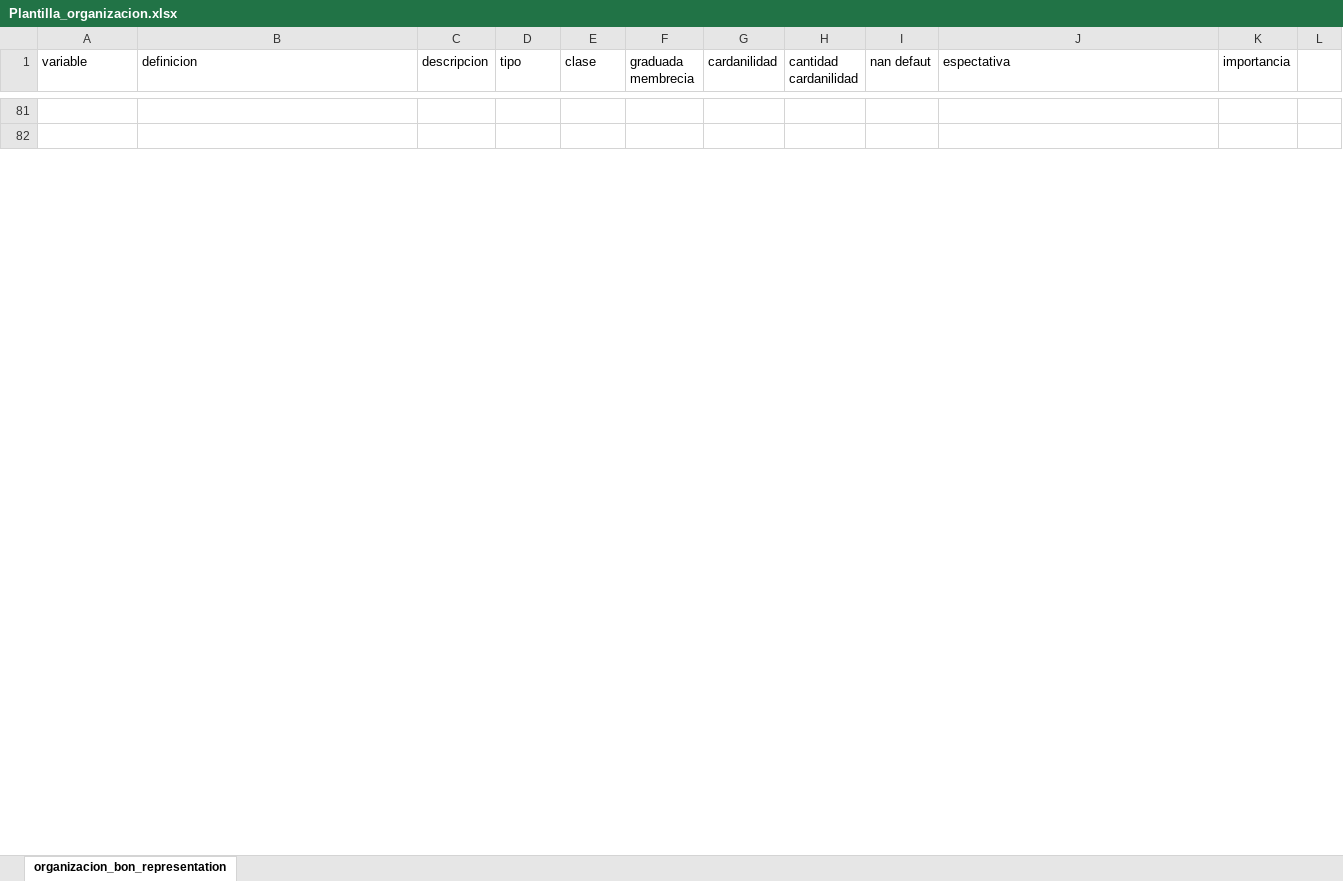
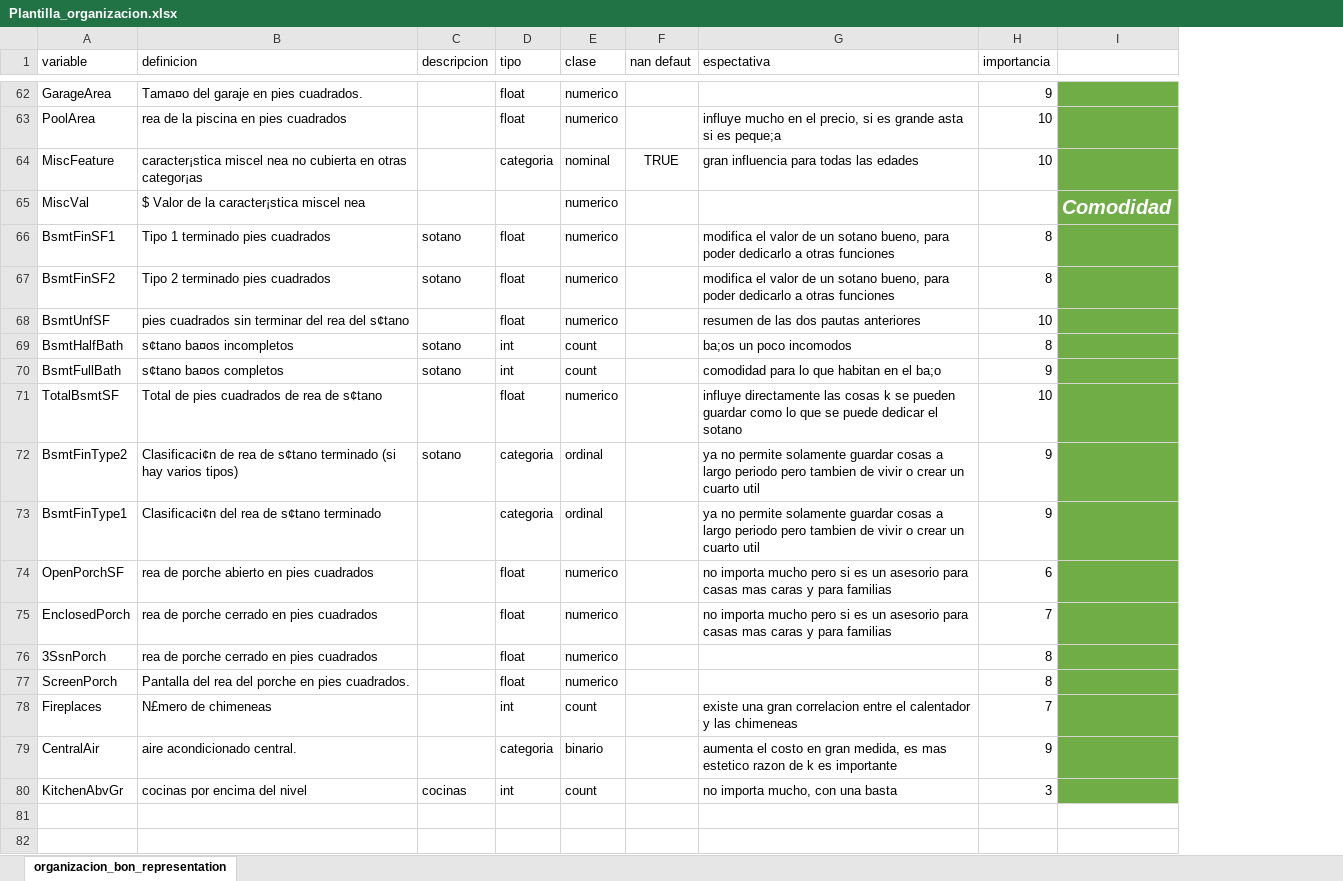
Before and after one commit to 12an/predicion_casa, an Excel workbook: info/Plantilla_organizacion.xlsx, sheet organizacion_bon_representation, drawn as a sheet; only a part is shown, gaps mark what is left out; values as stored, in another font and other column widths than the file's, no borders; table styles not drawn; removed rows and columns are numbered as before the commit, all else as after; the diff covers the shown part only; the diff names each change by its address in the sheet, - before the commit and + after, or states it on an @@ line.

Commit message:
Update Plantilla_organizacion.xlsx

```diff
--- a/info/Plantilla_organizacion.xlsx (sheet organizacion_bon_representation)
+++ b/info/Plantilla_organizacion.xlsx (sheet organizacion_bon_representation)
-column F (graduada membrecia), empty
-column G (cardanilidad), empty
-column H (cantidad cardanilidad), empty
-column L, empty
+column I, empty
+row 62: GarageArea | Tama¤o del garaje en pies cuadrados. |  | float | numerico |  |  | 9
+row 63: PoolArea | rea de la piscina en pies cuadrados |  | float | numerico |  | influye mucho en el precio, si es grande asta si es peque;a | 10
+row 64: MiscFeature | caracter¡stica miscel nea no cubierta en otras categor¡as |  | categoria | nominal | TRUE | gran influencia para todas las edades | 10
+row 65: MiscVal | $ Valor de la caracter¡stica miscel nea |  |  | numerico |  |  |  | Comodidad
@@ row 66 unhidden: BsmtFinSF1 | Tipo 1 terminado pies cuadrados | sotano | float | numerico |  | modifica el valor de un sotano bueno, para poder dedicarlo a otras funciones | 8 @@
@@ row 67 unhidden: BsmtFinSF2 | Tipo 2 terminado pies cuadrados | sotano | float | numerico |  | modifica el valor de un sotano bueno, para poder dedicarlo a otras funciones | 8 @@
@@ row 68 unhidden: BsmtUnfSF | pies cuadrados sin terminar del rea del s¢tano |  | float | numerico |  | resumen de las dos pautas anteriores | 10 @@
+row 69: BsmtHalfBath | s¢tano ba¤os incompletos | sotano | int | count |  | ba;os un poco incomodos | 8
+row 70: BsmtFullBath | s¢tano ba¤os completos | sotano | int | count |  | comodidad para lo que habitan en el ba;o | 9
@@ row 71 unhidden: TotalBsmtSF | Total de pies cuadrados de rea de s¢tano |  | float | numerico |  | influye directamente las cosas k se pueden guardar como lo que se puede dedicar el sotano | 10 @@
@@ row 72 unhidden: BsmtFinType2 | Clasificaci¢n de rea de s¢tano terminado (si hay varios tipos) | sotano | categoria | ordinal |  | ya no permite solamente guardar cosas a largo periodo pero tambien de vivir o crear un cuarto util | 9 @@
@@ row 73 unhidden: BsmtFinType1 | Clasificaci¢n del rea de s¢tano terminado |  | categoria | ordinal |  | ya no permite solamente guardar cosas a largo periodo pero tambien de vivir o crear un cuarto util | 9 @@
+row 74: OpenPorchSF | rea de porche abierto en pies cuadrados |  | float | numerico |  | no importa mucho pero si es un asesorio para casas mas caras y para familias | 6
+row 75: EnclosedPorch | rea de porche cerrado en pies cuadrados |  | float | numerico |  | no importa mucho pero si es un asesorio para casas mas caras y para familias | 7
+row 76: 3SsnPorch | rea de porche cerrado en pies cuadrados |  | float | numerico |  |  | 8
+row 77: ScreenPorch | Pantalla del rea del porche en pies cuadrados. |  | float | numerico |  |  | 8
+row 78: Fireplaces | N£mero de chimeneas |  | int | count |  | existe una gran correlacion entre el calentador y las chimeneas | 7
+row 79: CentralAir | aire acondicionado central. |  | categoria | binario |  | aumenta el costo en gran medida, es mas estetico razon de k es importante | 9
+row 80: KitchenAbvGr | cocinas por encima del nivel | cocinas | int | count |  | no importa mucho, con una basta | 3
```
Also changed, not shown: 47 added rows and 11 hidden or unhidden rows elsewhere in this sheet, hidden cells.
